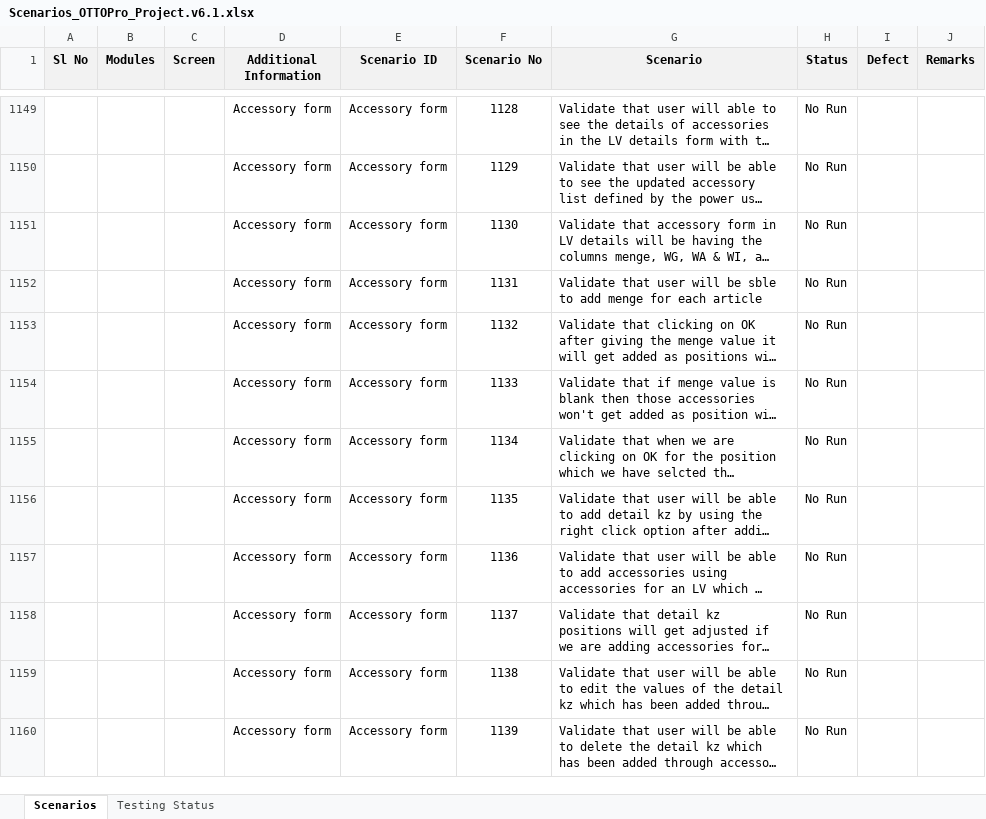
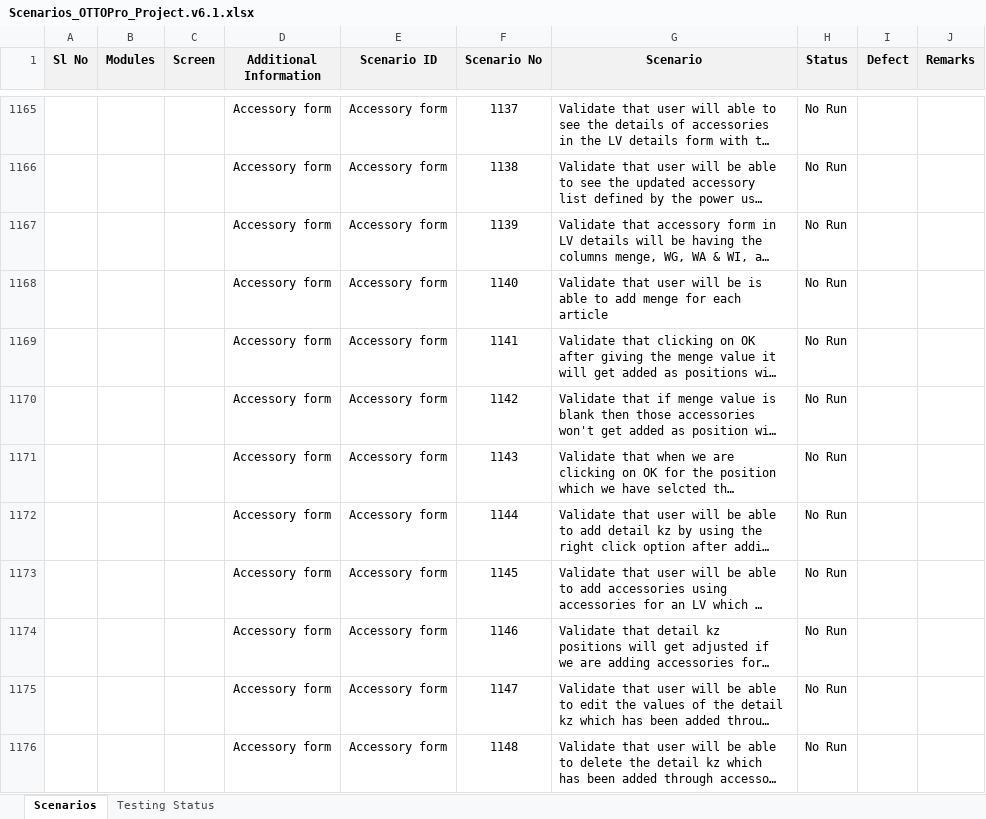
Before and after one commit to SolutionToGo/OTTOPro, an Excel workbook: trunk/03_Testing/QA_Testing/Scenarios_OTTOPro_Project.v6.1.xlsx, sheet Scenarios, drawn as a sheet; only a part is shown, gaps mark what is left out; long unchanged cells end in …; values as stored, in another font and other column widths than the file's, no borders; conditional formats not drawn; addresses are those after the commit; the diff covers the shown part only; the diff names each change by its address in the sheet, - before the commit and + after, or states it on an @@ line.

```diff
--- a/trunk/03_Testing/QA_Testing/Scenarios_OTTOPro_Project.v6.1.xlsx (sheet Scenarios)
+++ b/trunk/03_Testing/QA_Testing/Scenarios_OTTOPro_Project.v6.1.xlsx (sheet Scenarios)
-F1165 (Scenario No): 1128
+F1165 (Scenario No): 1137
-F1166 (Scenario No): 1129
+F1166 (Scenario No): 1138
-F1167 (Scenario No): 1130
+F1167 (Scenario No): 1139
-F1168 (Scenario No): 1131
+F1168 (Scenario No): 1140
-G1168 (Scenario): …will be sble to add…
+G1168 (Scenario): …will be is able to add…
-F1169 (Scenario No): 1132
+F1169 (Scenario No): 1141
-F1170 (Scenario No): 1133
+F1170 (Scenario No): 1142
-F1171 (Scenario No): 1134
+F1171 (Scenario No): 1143
-F1172 (Scenario No): 1135
+F1172 (Scenario No): 1144
-F1173 (Scenario No): 1136
+F1173 (Scenario No): 1145
-F1174 (Scenario No): 1137
+F1174 (Scenario No): 1146
-F1175 (Scenario No): 1138
+F1175 (Scenario No): 1147
-F1176 (Scenario No): 1139
+F1176 (Scenario No): 1148
```
Also changed, not shown: 21 added rows and 30 edited cells elsewhere in this sheet, charts or pictures.
